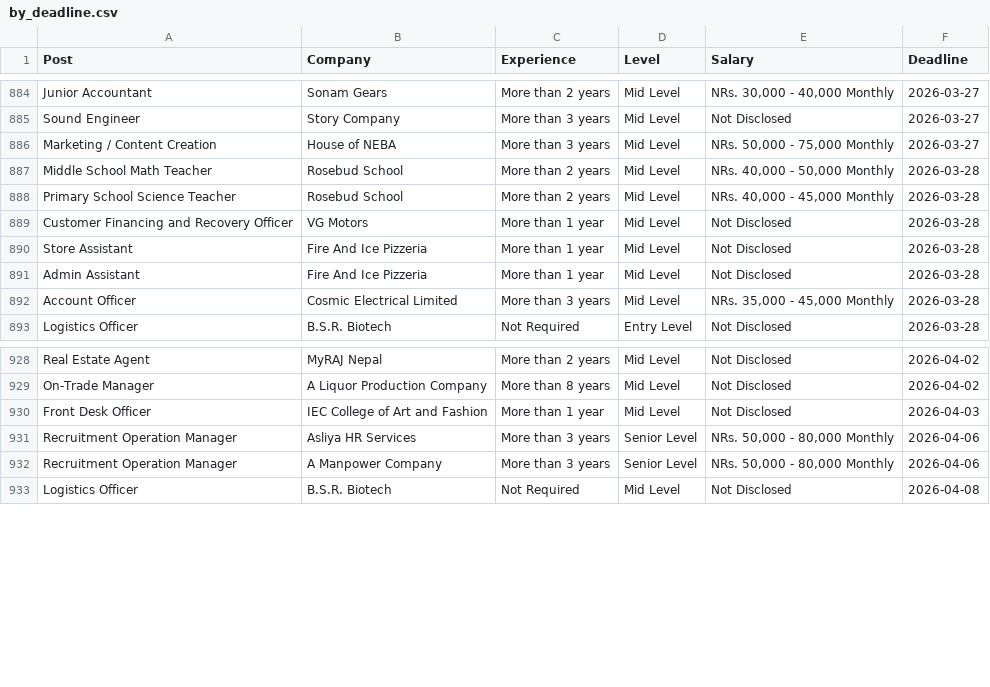
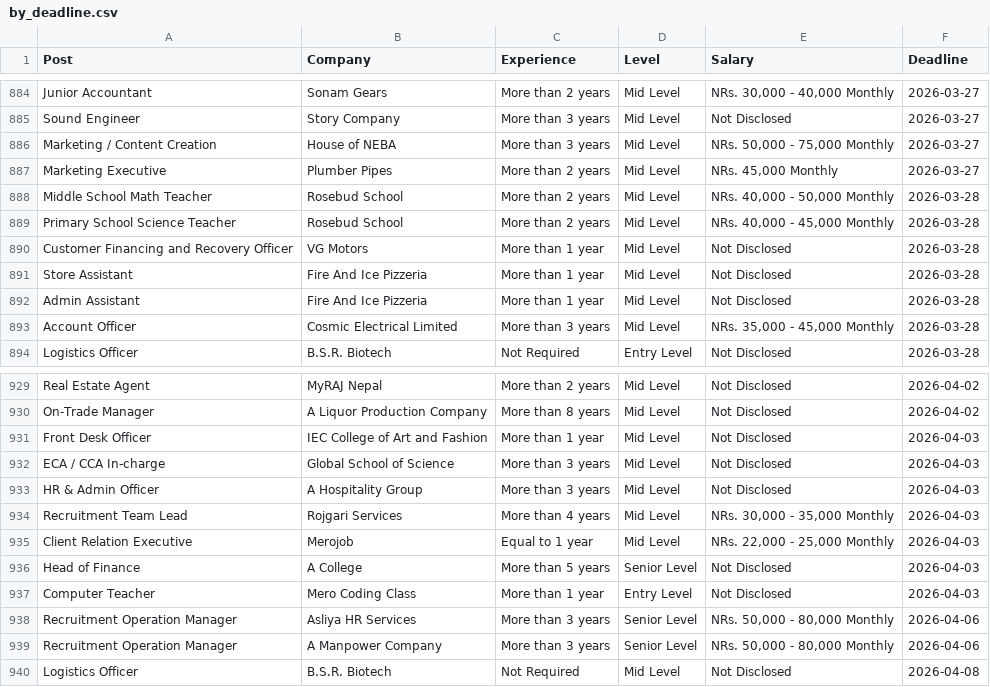
Before and after one commit to dpm24800/top-jobs-scraper, a CSV file: data/by_deadline.csv, drawn as a sheet; only a part is shown, gaps mark what is left out.

```diff
--- a/data/by_deadline.csv
+++ b/data/by_deadline.csv
@@ -886,2 +886,3 @@ Sound Engineer,Story Company,More than 3 years,Mid Level,Not Disclosed,2026-03-2
 Marketing / Content Creation,House of NEBA,More than 3 years,Mid Level,"NRs. 50,000 - 75,000 Monthly",2026-03-27
+Marketing Executive,Plumber Pipes,More than 2 years,Mid Level,"NRs. 45,000 Monthly",2026-03-27
 Middle School Math Teacher,Rosebud School,More than 2 years,Mid Level,"NRs. 40,000 - 50,000 Monthly",2026-03-28
@@ -930,2 +931,8 @@ On-Trade Manager,A Liquor Production Company,More than 8 years,Mid Level,Not Dis
 Front Desk Officer,IEC College of Art and Fashion,More than 1 year,Mid Level,Not Disclosed,2026-04-03
+ECA / CCA In-charge,Global School of Science,More than 3 years,Mid Level,Not Disclosed,2026-04-03
+HR & Admin Officer,A Hospitality Group,More than 3 years,Mid Level,Not Disclosed,2026-04-03
+Recruitment Team Lead,Rojgari Services,More than 4 years,Mid Level,"NRs. 30,000 - 35,000 Monthly",2026-04-03
+Client Relation Executive,Merojob,Equal to 1 year,Mid Level,"NRs. 22,000 - 25,000 Monthly",2026-04-03
+Head of Finance,A College,More than 5 years,Senior Level,Not Disclosed,2026-04-03
+Computer Teacher,Mero Coding Class,More than 1 year,Entry Level,Not Disclosed,2026-04-03
 Recruitment Operation Manager,Asliya HR Services,More than 3 years,Senior Level,"NRs. 50,000 - 80,000 Monthly",2026-04-06
```
Also changed, not shown: data/top_jobs.csv.
